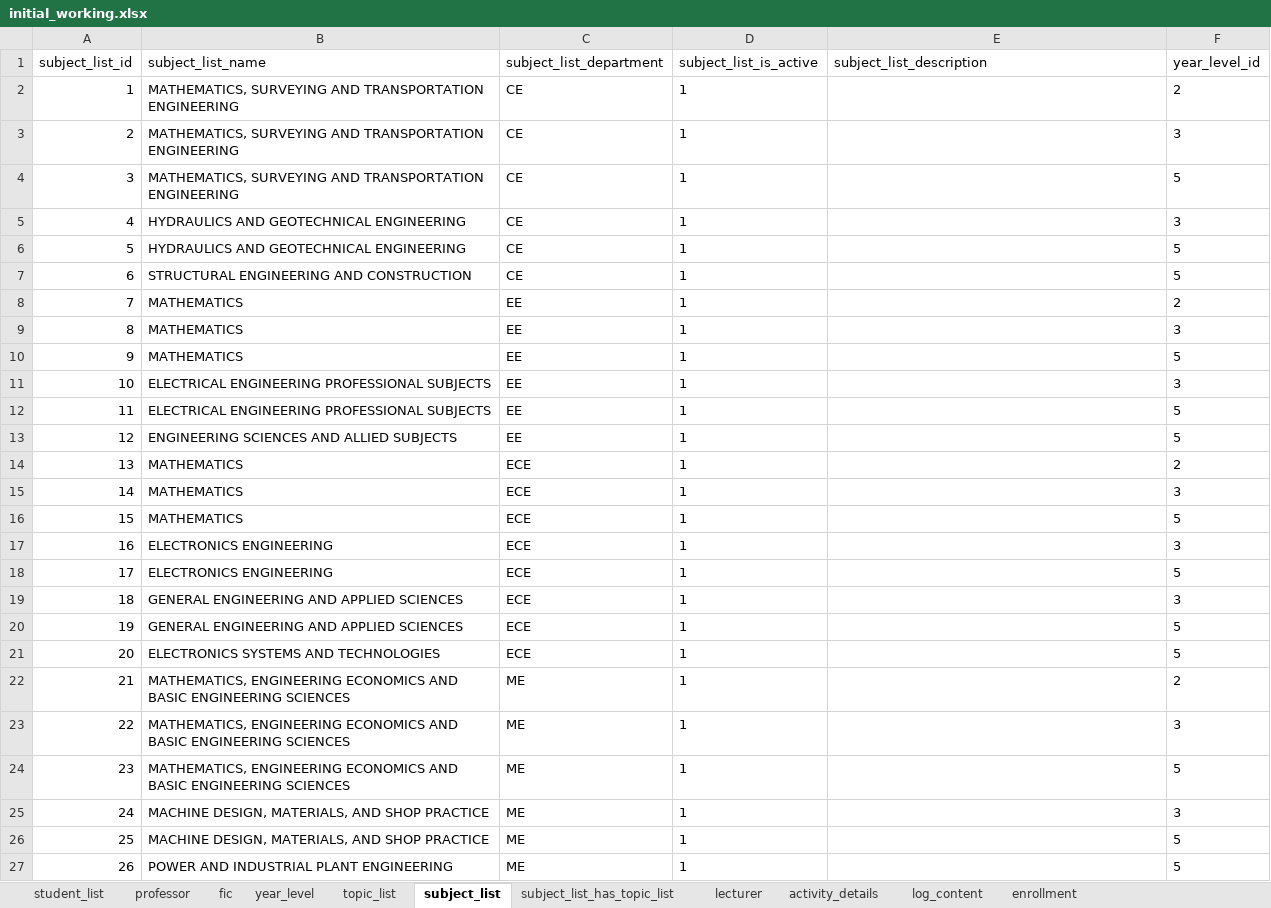
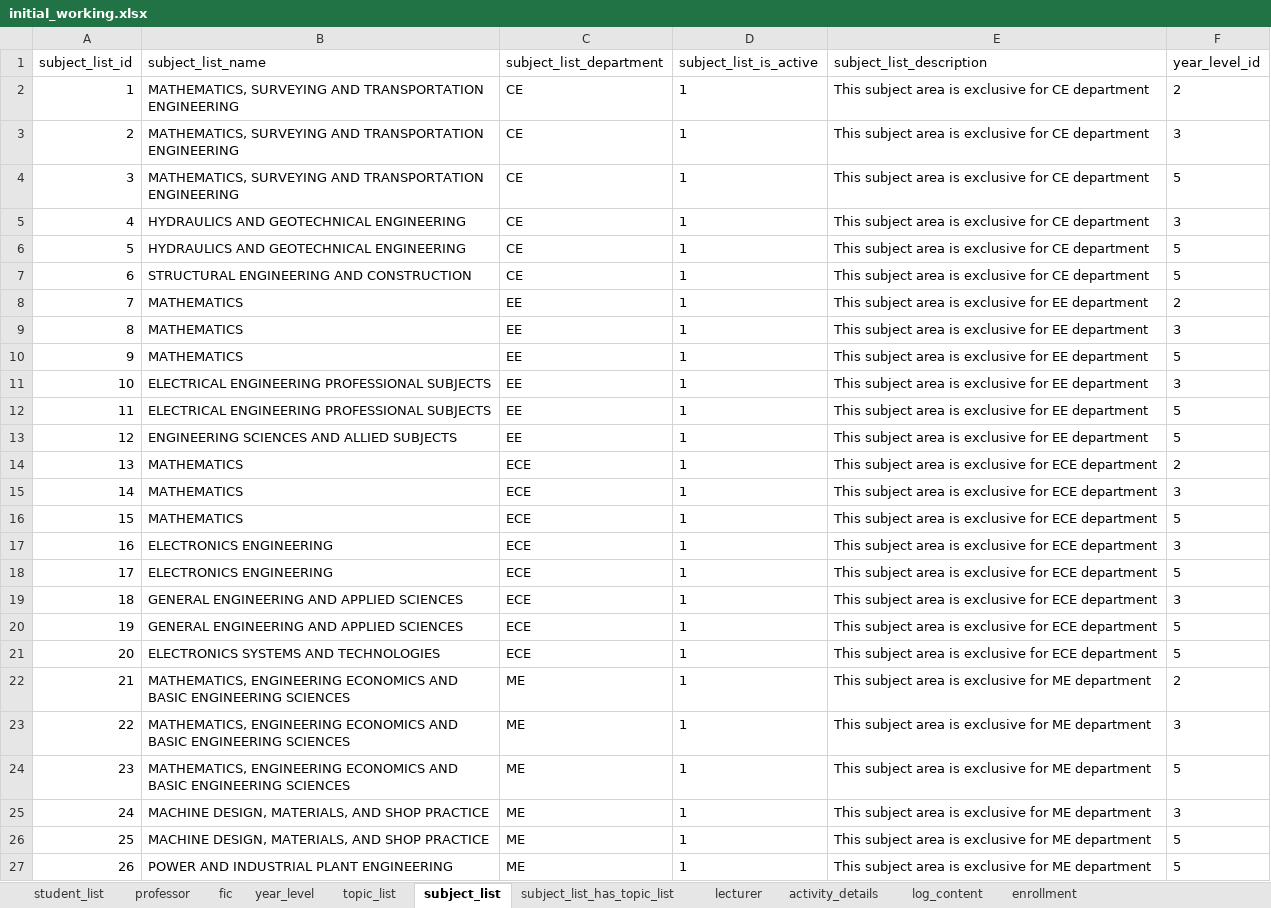
Before and after one commit to aeganaden/E-Rev-Learning-And-Information-Management-System, an Excel workbook: excel/initial_working.xlsx, sheet subject_list, drawn as a sheet; values as stored, in another font and other column widths than the file's, no borders; the diff names each change by its address in the sheet, - before the commit and + after, or states it on an @@ line.

```diff
--- a/excel/initial_working.xlsx (sheet subject_list)
+++ b/excel/initial_working.xlsx (sheet subject_list)
-E2:E7 (subject_list_description): (empty)
+E2:E7 (subject_list_description): This subject area is exclusive for CE department
-E8:E13 (subject_list_description): (empty)
+E8:E13 (subject_list_description): This subject area is exclusive for EE department
-E14:E21 (subject_list_description): (empty)
+E14:E21 (subject_list_description): This subject area is exclusive for ECE department
-E22:E27 (subject_list_description): (empty)
+E22:E27 (subject_list_description): This subject area is exclusive for ME department
```
Also changed, not shown: sheet topic_list, excel/section.xlsx, 6 other files.
